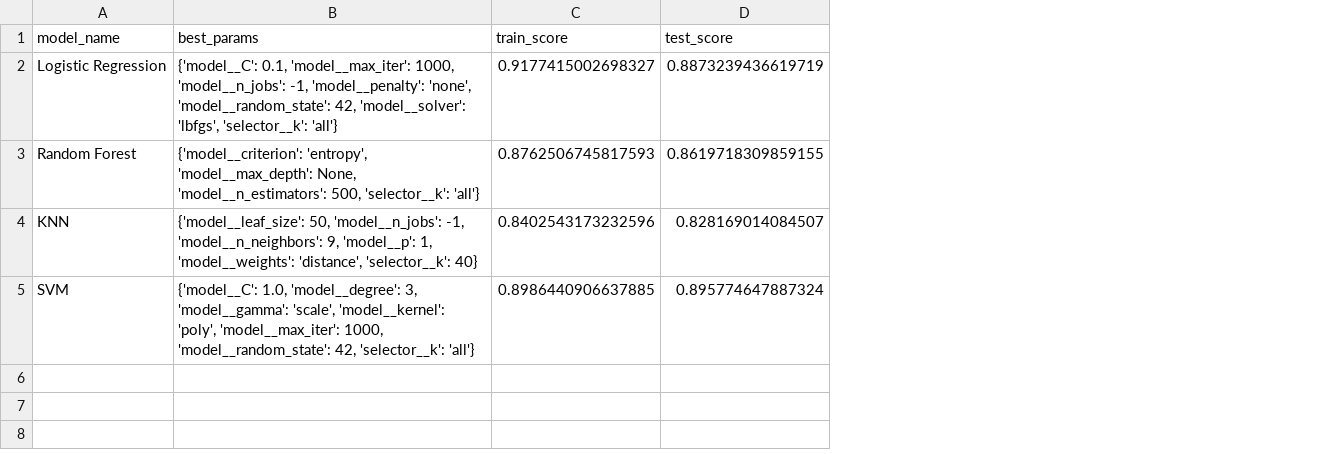
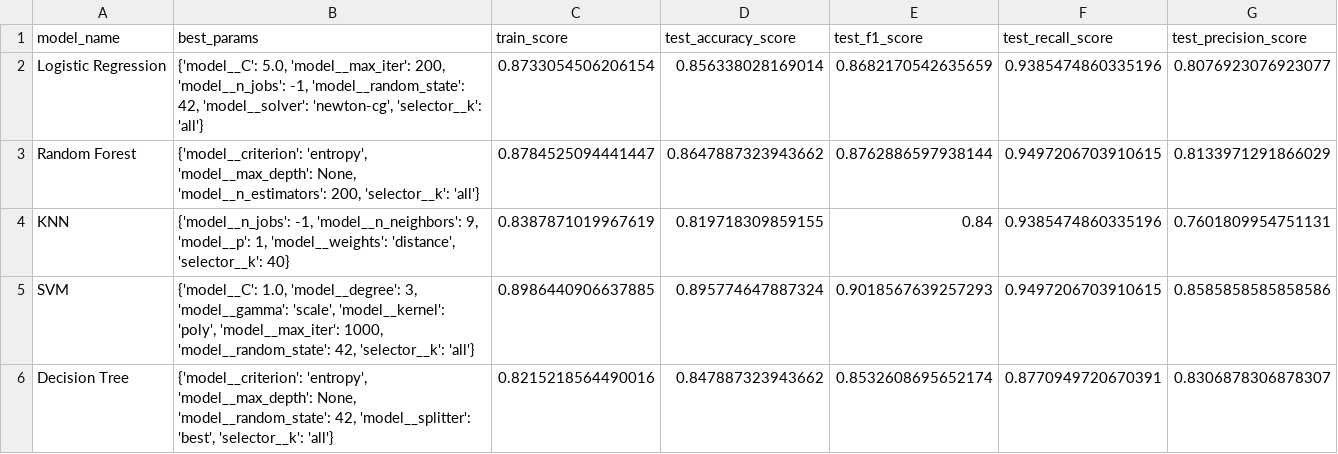
Before and after one commit to AlexisBaladon/Pool-Analyzer, a CSV file: results/results.csv, drawn as a sheet; removed rows and columns are numbered as before the commit, all else as after; the diff names each change by its address in the sheet, - before the commit and + after, or states it on an @@ line.

Commit message:
[DOCUMENTATION] f1 micro+macro, precision, recall and for new models

```diff
--- a/results/results.csv
+++ b/results/results.csv
-column D (test_score), rows 2-5: 0.8873239436619719 | 0.8619718309859155 | 0.828169014084507 | 0.895774647887324
+column D (test_accuracy_score), rows 2-5: 0.856338028169014 | 0.8647887323943662 | 0.819718309859155 | 0.895774647887324
+column E (test_f1_score), rows 2-5: 0.8682170542635659 | 0.8762886597938144 | 0.84 | 0.9018567639257293
+column F (test_recall_score), rows 2-5: 0.9385474860335196 | 0.9497206703910615 | 0.9385474860335196 | 0.9497206703910615
+column G (test_precision_score), rows 2-5: 0.8076923076923077 | 0.8133971291866029 | 0.7601809954751131 | 0.8585858585858586
-B2 (best_params): {'model__C': 0.1, 'model__max_iter': 1000, 'model__n_jobs': -1, 'model__penalty': 'none', 'model__random_state': 42, 'model__solver': 'lbfgs', 'selector__k': 'all'}
+B2 (best_params): {'model__C': 5.0, 'model__max_iter': 200, 'model__n_jobs': -1, 'model__random_state': 42, 'model__solver': 'newton-cg', 'selector__k': 'all'}
-C2 (train_score): 0.9177415002698327
+C2 (train_score): 0.8733054506206154
-B3 (best_params): …None, 'model__n_estimators': 500, 'selector__k': 'all'}
+B3 (best_params): …None, 'model__n_estimators': 200, 'selector__k': 'all'}
-C3 (train_score): 0.8762506745817593
+C3 (train_score): 0.8784525094441447
-B4 (best_params): {'model__leaf_size': 50, 'model__n_jobs': -1, 'model__n_neighbors':…
+B4 (best_params): {'model__n_jobs': -1, 'model__n_neighbors':…
-C4 (train_score): 0.8402543173232596
+C4 (train_score): 0.8387871019967619
+row 6: Decision Tree | {'model__criterion': 'entropy', 'model__max_depth': None, 'model__random_state': 42, 'model__splitter': 'best', 'selector__k': 'all'} | 0.8215218564490016 | 0.847887323943662 | 0.8532608695652174 | 0.8770949720670391 | 0.8306878306878307
```
Also changed, not shown: data/test_features.csv, 15 other files.
